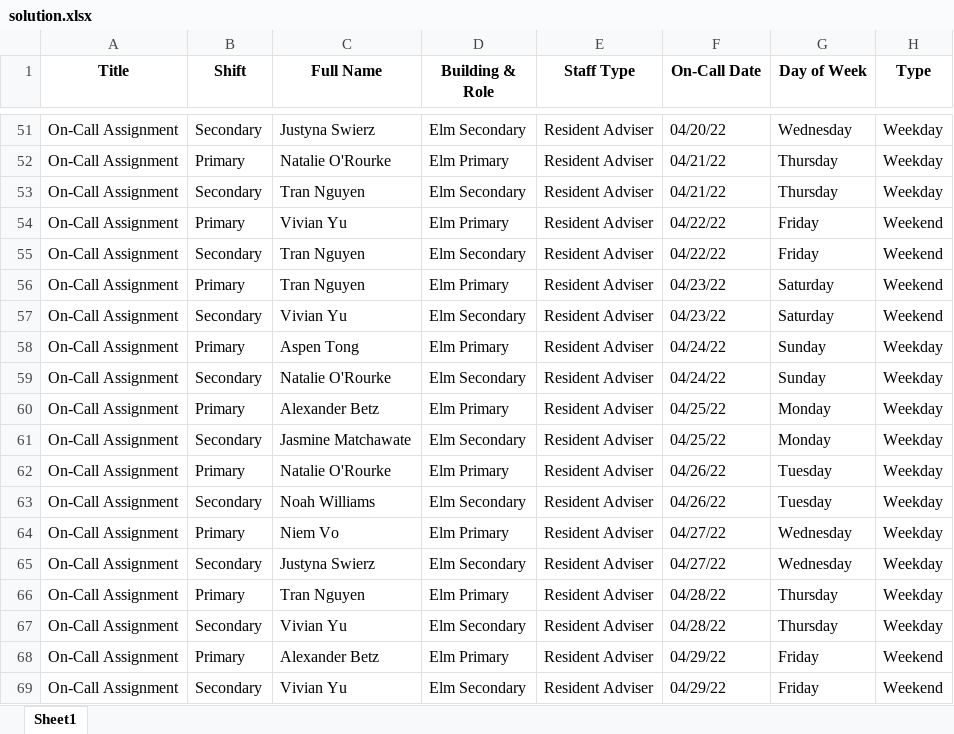
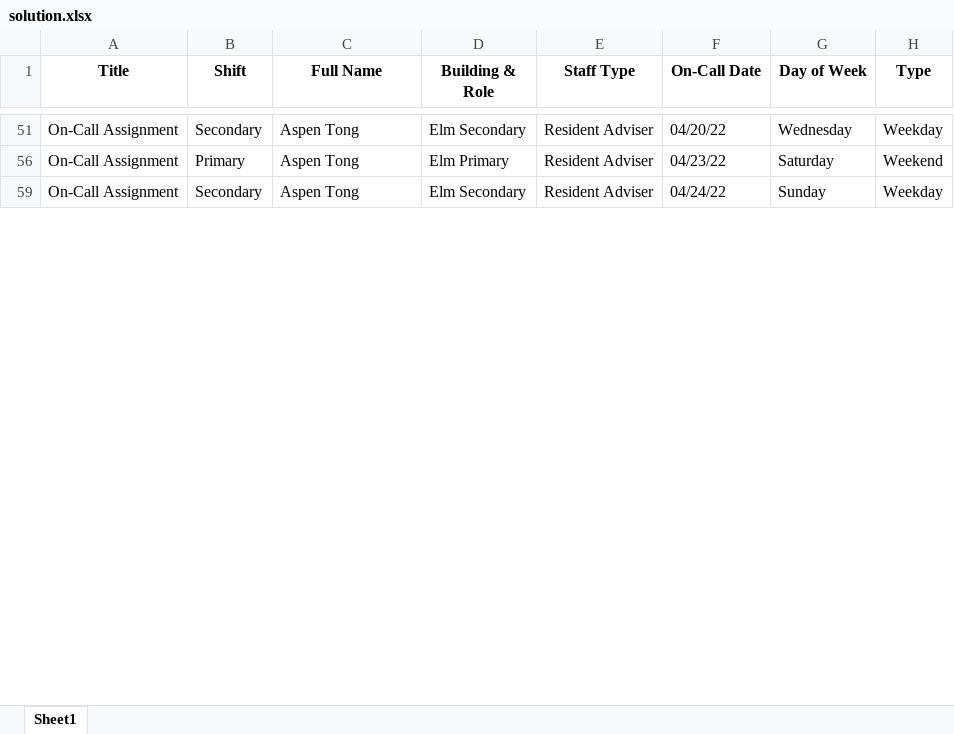
Before and after one commit to WinstonChenn/schedule-finder, an Excel workbook: data/elm_spring_2022/solutions/solution.xlsx, sheet Sheet1, drawn as a sheet; only a part is shown, gaps mark what is left out; values as stored, in another font and other column widths than the file's, no borders; the diff covers the shown part only; the diff names each change by its address in the sheet, - before the commit and + after, or states it on an @@ line.

```diff
--- a/data/elm_spring_2022/solutions/solution.xlsx (sheet Sheet1)
+++ b/data/elm_spring_2022/solutions/solution.xlsx (sheet Sheet1)
-C51 (Full Name): Justyna Swierz
+C51 (Full Name): Aspen Tong
-row 52: On-Call Assignment | Primary | Natalie O'Rourke | Elm Primary | Resident Adviser | 04/21/22 | Thursday | Weekday
-row 53: On-Call Assignment | Secondary | Tran Nguyen | Elm Secondary | Resident Adviser | 04/21/22 | Thursday | Weekday
@@ row 54 hidden: On-Call Assignment | Primary | Vivian Yu | Elm Primary | Resident Adviser | 04/22/22 | Friday | Weekend @@
@@ row 55 hidden: On-Call Assignment | Secondary | Tran Nguyen | Elm Secondary | Resident Adviser | 04/22/22 | Friday | Weekend @@
-C56 (Full Name): Tran Nguyen
+C56 (Full Name): Aspen Tong
-row 57: On-Call Assignment | Secondary | Vivian Yu | Elm Secondary | Resident Adviser | 04/23/22 | Saturday | Weekend
-row 58: On-Call Assignment | Primary | Aspen Tong | Elm Primary | Resident Adviser | 04/24/22 | Sunday | Weekday
-C59 (Full Name): Natalie O'Rourke
+C59 (Full Name): Aspen Tong
-row 60: On-Call Assignment | Primary | Alexander Betz | Elm Primary | Resident Adviser | 04/25/22 | Monday | Weekday
-row 61: On-Call Assignment | Secondary | Jasmine Matchawate | Elm Secondary | Resident Adviser | 04/25/22 | Monday | Weekday
-row 62: On-Call Assignment | Primary | Natalie O'Rourke | Elm Primary | Resident Adviser | 04/26/22 | Tuesday | Weekday
-row 63: On-Call Assignment | Secondary | Noah Williams | Elm Secondary | Resident Adviser | 04/26/22 | Tuesday | Weekday
@@ row 64 hidden: On-Call Assignment | Primary | Niem Vo | Elm Primary | Resident Adviser | 04/27/22 | Wednesday | Weekday @@
@@ row 65 hidden: On-Call Assignment | Secondary | Justyna Swierz | Elm Secondary | Resident Adviser | 04/27/22 | Wednesday | Weekday @@
-row 66: On-Call Assignment | Primary | Tran Nguyen | Elm Primary | Resident Adviser | 04/28/22 | Thursday | Weekday
-row 67: On-Call Assignment | Secondary | Vivian Yu | Elm Secondary | Resident Adviser | 04/28/22 | Thursday | Weekday
@@ row 68 hidden: On-Call Assignment | Primary | Alexander Betz | Elm Primary | Resident Adviser | 04/29/22 | Friday | Weekend @@
@@ row 69 hidden: On-Call Assignment | Secondary | Vivian Yu | Elm Secondary | Resident Adviser | 04/29/22 | Friday | Weekend @@
```
Also changed, not shown: 68 removed rows, 38 hidden or unhidden rows and 6 edited cells elsewhere in this sheet, data/elm_spring_2022/raw_data/Spring Quarter on-call schedule preference (Responses).xlsx, data/elm_spring_2022/solutions/states.xlsx, 2 other files.
